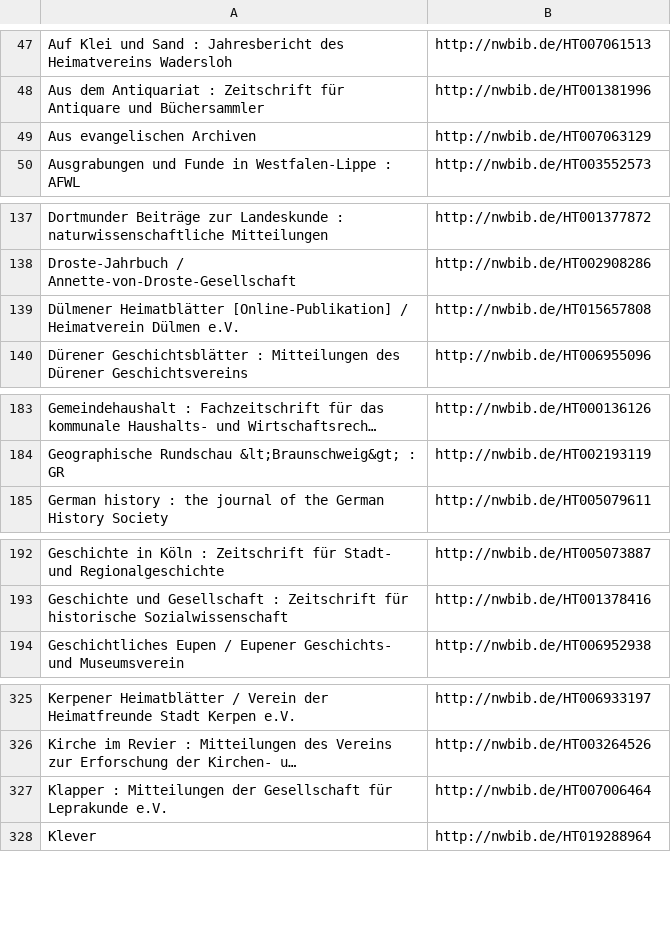
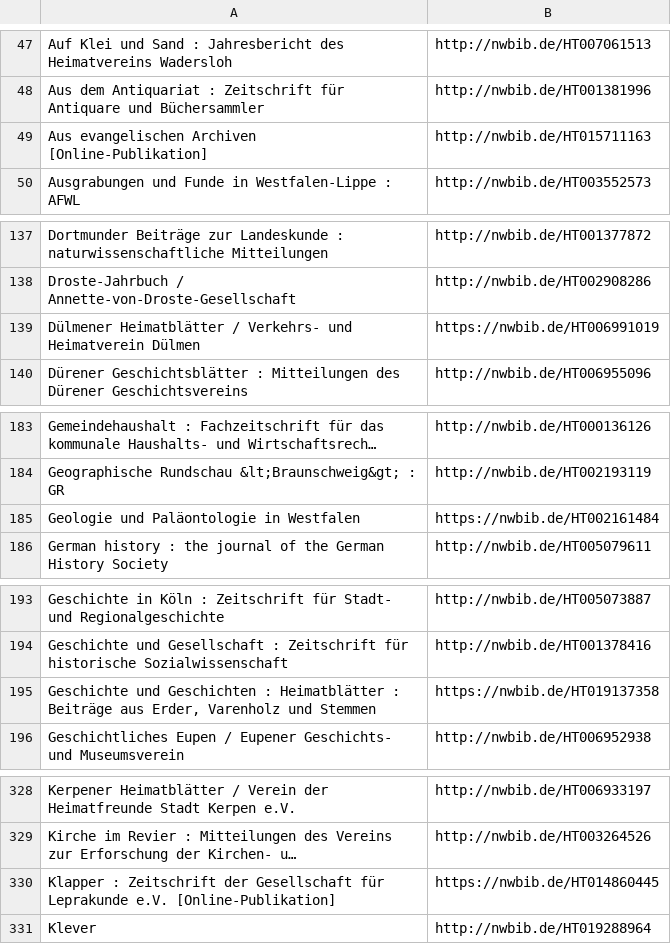
Before and after one commit to hbz/nwbib, a CSV file: conf/nwbib-journals.csv, drawn as a sheet; only a part is shown, gaps mark what is left out; long unchanged cells end in …; removed rows and columns are numbered as before the commit, all else as after; the diff covers the shown part only; the diff names each change by its address in the sheet, - before the commit and + after, or states it on an @@ line.

Commit message:
Update nwbib-journals.csv

```diff
--- a/conf/nwbib-journals.csv
+++ b/conf/nwbib-journals.csv
-row 49: Aus evangelischen Archiven | http://nwbib.de/HT007063129
+row 49: Aus evangelischen Archiven [Online-Publikation] | http://nwbib.de/HT015711163
-row 139: Dülmener Heimatblätter [Online-Publikation] / Heimatverein Dülmen e.V. | http://nwbib.de/HT015657808
+row 139: Dülmener Heimatblätter / Verkehrs- und Heimatverein Dülmen | https://nwbib.de/HT006991019
+row 185: Geologie und Paläontologie in Westfalen | https://nwbib.de/HT002161484
+row 195: Geschichte und Geschichten : Heimatblätter : Beiträge aus Erder, Varenholz und Stemmen | https://nwbib.de/HT019137358
-row 327: Klapper : Mitteilungen der Gesellschaft für Leprakunde e.V. | http://nwbib.de/HT007006464
+row 330: Klapper : Zeitschrift der Gesellschaft für Leprakunde e.V. [Online-Publikation] | https://nwbib.de/HT014860445
```
Also changed, not shown: 1 added row elsewhere in this file.
